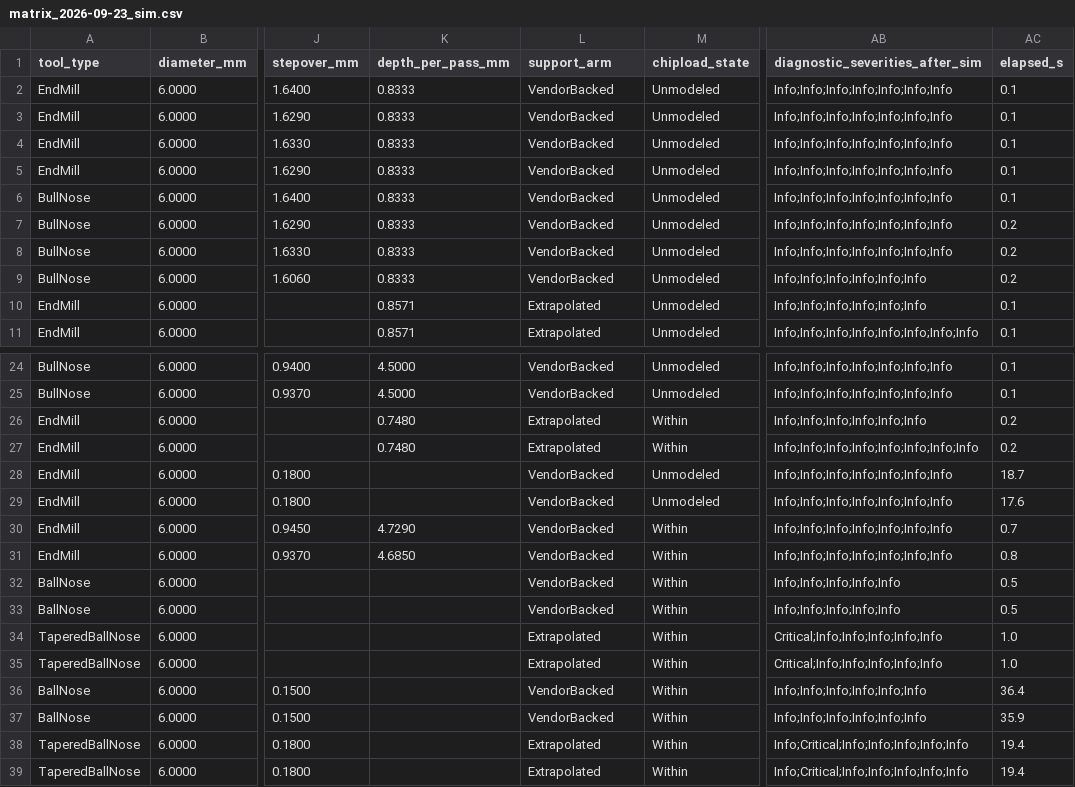
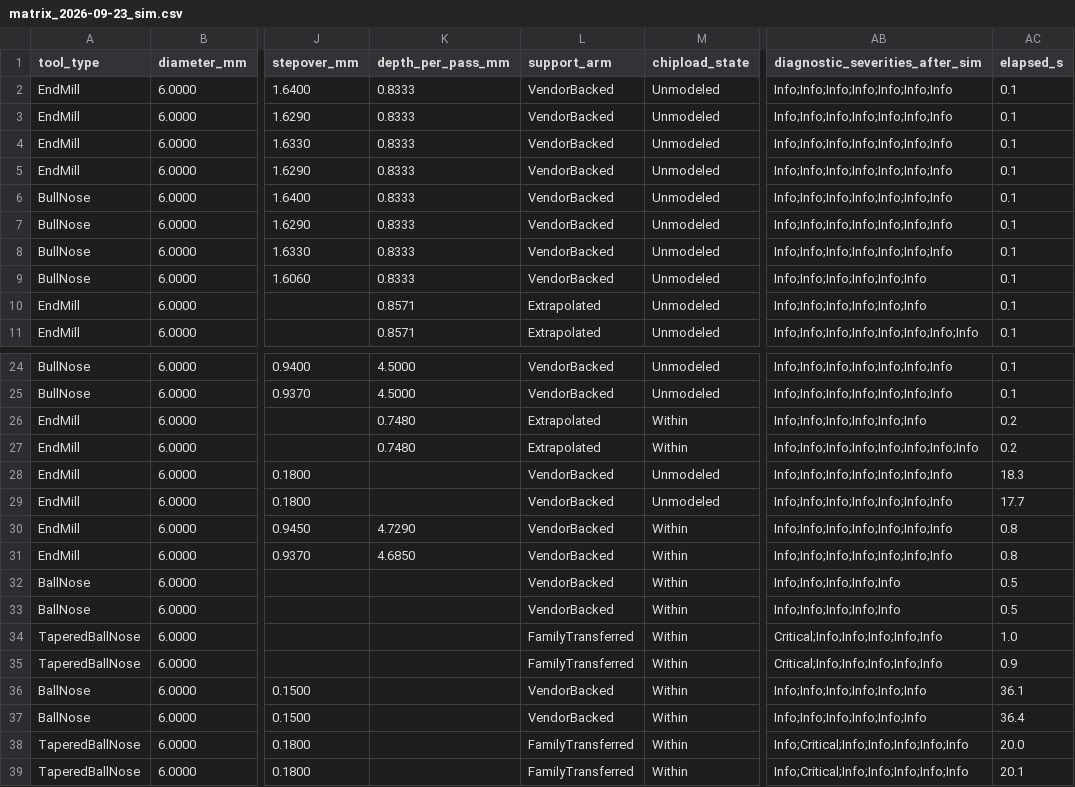
Before and after one commit to RickyMillar/rs_cam, a CSV file: planning/feeds_matrix_2026-09-23/matrix_2026-09-23_sim.csv, drawn as a sheet; only a part is shown, gaps mark what is left out; the diff names each change by its address in the sheet, - before the commit and + after, or states it on an @@ line.

```diff
--- a/planning/feeds_matrix_2026-09-23/matrix_2026-09-23_sim.csv
+++ b/planning/feeds_matrix_2026-09-23/matrix_2026-09-23_sim.csv
-AC7:AC9 (elapsed_s): 0.2
+AC7:AC9 (elapsed_s): 0.1
-AC28 (elapsed_s): 18.7
+AC28 (elapsed_s): 18.3
-AC29 (elapsed_s): 17.6
+AC29 (elapsed_s): 17.7
-AC30 (elapsed_s): 0.7
+AC30 (elapsed_s): 0.8
-L34:L35 (support_arm): Extrapolated
+L34:L35 (support_arm): FamilyTransferred
-AC35 (elapsed_s): 1.0
+AC35 (elapsed_s): 0.9
-AC36 (elapsed_s): 36.4
+AC36 (elapsed_s): 36.1
-AC37 (elapsed_s): 35.9
+AC37 (elapsed_s): 36.4
-L38:L39 (support_arm): Extrapolated
+L38:L39 (support_arm): FamilyTransferred
-AC38 (elapsed_s): 19.4
+AC38 (elapsed_s): 20.0
-AC39 (elapsed_s): 19.4
+AC39 (elapsed_s): 20.1
```
Also changed, not shown: 19 other files.
